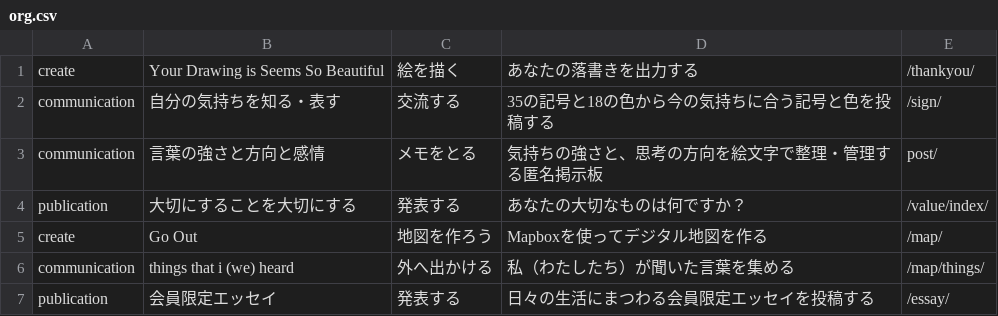
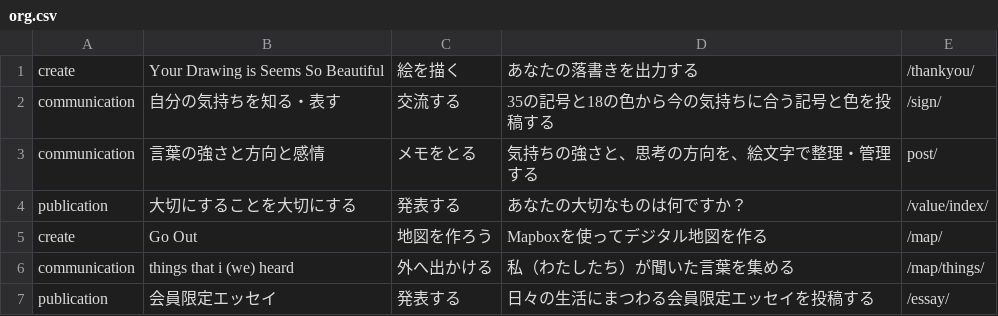
Before and after one commit to creative-community-pehu/index, a CSV file: org/org.csv, drawn as a sheet.

Commit message:
Update org.csv

```diff
--- a/org/org.csv
+++ b/org/org.csv
@@ -2,3 +2,3 @@ create,"Your Drawing is Seems So Beautiful","絵を描く","あなたの落書
 communication,"自分の気持ちを知る・表す","交流する","35の記号と18の色から今の気持ちに合う記号と色を投稿する",/sign/
-communication,"言葉の強さと方向と感情","メモをとる","気持ちの強さと、思考の方向を絵文字で整理・管理する匿名掲示板",post/
+communication,"言葉の強さと方向と感情","メモをとる","気持ちの強さと、思考の方向を、絵文字で整理・管理する",post/
 publication,"大切にすることを大切にする","発表する","あなたの大切なものは何ですか？",/value/index/
```
